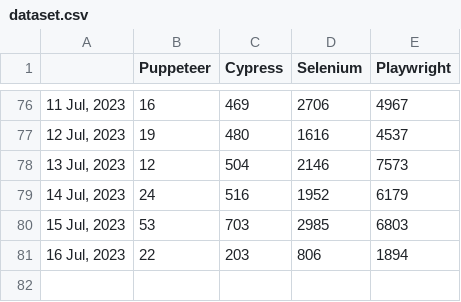
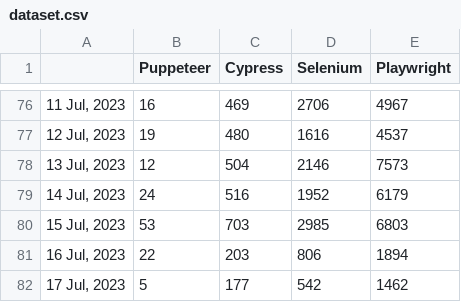
Before and after one commit to bonigarcia/job-tracker, a CSV file: docs/dataset.csv, drawn as a sheet; only a part is shown, gaps mark what is left out; the diff names each change by its address in the sheet, - before the commit and + after, or states it on an @@ line.

Commit message:
Include new record in dataset (Mon Jul 17 00:56:33 UTC 2023)

```diff
--- a/docs/dataset.csv
+++ b/docs/dataset.csv
+row 82: 17 Jul, 2023 | 5 | 177 | 542 | 1462
```
